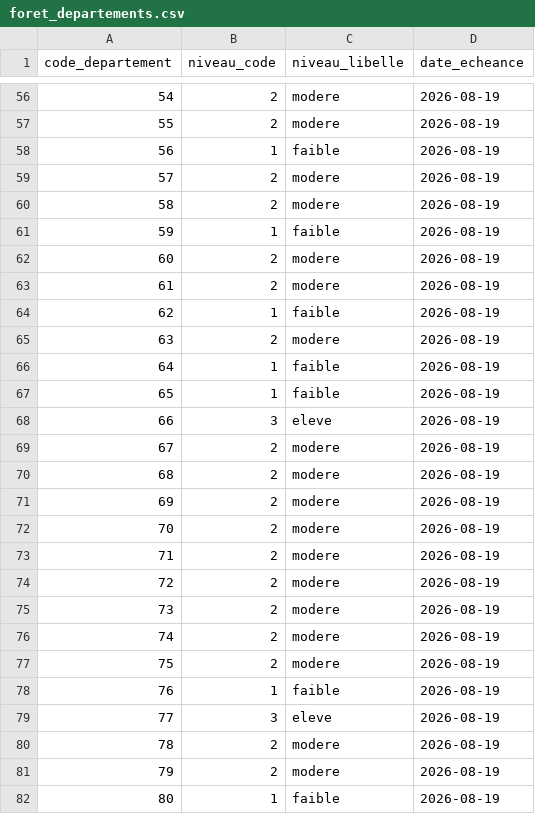
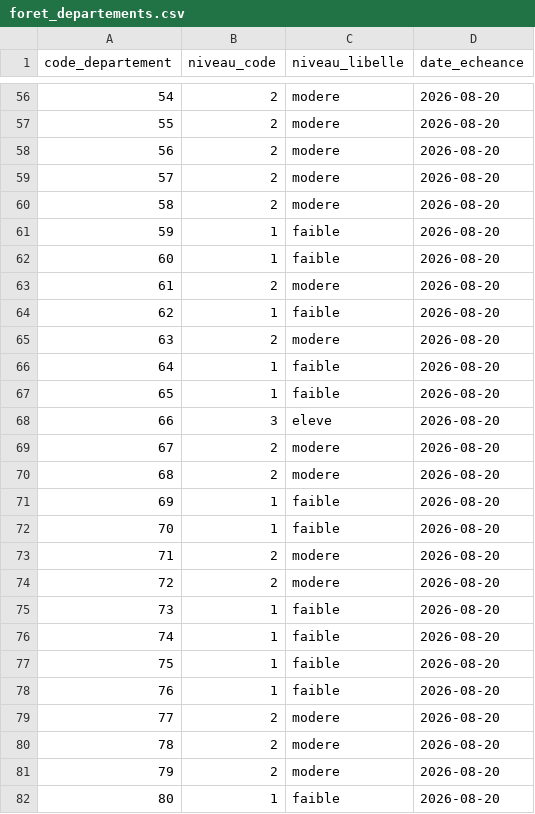
Before and after one commit to adumas1350/data_meteo, a CSV file: foret_departements.csv, drawn as a sheet; only a part is shown, gaps mark what is left out; the diff covers the shown part only.

```diff
--- a/foret_departements.csv
+++ b/foret_departements.csv
@@ -56,27 +56,27 @@ code_departement,niveau_code,niveau_libelle,date_echeance
-54,2,modere,2026-08-19
-55,2,modere,2026-08-19
-56,1,faible,2026-08-19
-57,2,modere,2026-08-19
-58,2,modere,2026-08-19
-59,1,faible,2026-08-19
-60,2,modere,2026-08-19
-61,2,modere,2026-08-19
-62,1,faible,2026-08-19
-63,2,modere,2026-08-19
-64,1,faible,2026-08-19
-65,1,faible,2026-08-19
-66,3,eleve,2026-08-19
-67,2,modere,2026-08-19
-68,2,modere,2026-08-19
-69,2,modere,2026-08-19
-70,2,modere,2026-08-19
-71,2,modere,2026-08-19
-72,2,modere,2026-08-19
-73,2,modere,2026-08-19
-74,2,modere,2026-08-19
-75,2,modere,2026-08-19
-76,1,faible,2026-08-19
-77,3,eleve,2026-08-19
-78,2,modere,2026-08-19
-79,2,modere,2026-08-19
-80,1,faible,2026-08-19
+54,2,modere,2026-08-20
+55,2,modere,2026-08-20
+56,2,modere,2026-08-20
+57,2,modere,2026-08-20
+58,2,modere,2026-08-20
+59,1,faible,2026-08-20
+60,1,faible,2026-08-20
+61,2,modere,2026-08-20
+62,1,faible,2026-08-20
+63,2,modere,2026-08-20
+64,1,faible,2026-08-20
+65,1,faible,2026-08-20
+66,3,eleve,2026-08-20
+67,2,modere,2026-08-20
+68,2,modere,2026-08-20
+69,1,faible,2026-08-20
+70,1,faible,2026-08-20
+71,2,modere,2026-08-20
+72,2,modere,2026-08-20
+73,1,faible,2026-08-20
+74,1,faible,2026-08-20
+75,1,faible,2026-08-20
+76,1,faible,2026-08-20
+77,2,modere,2026-08-20
+78,2,modere,2026-08-20
+79,2,modere,2026-08-20
+80,1,faible,2026-08-20
```
Also changed, not shown: 125 edited cells elsewhere in this file.
